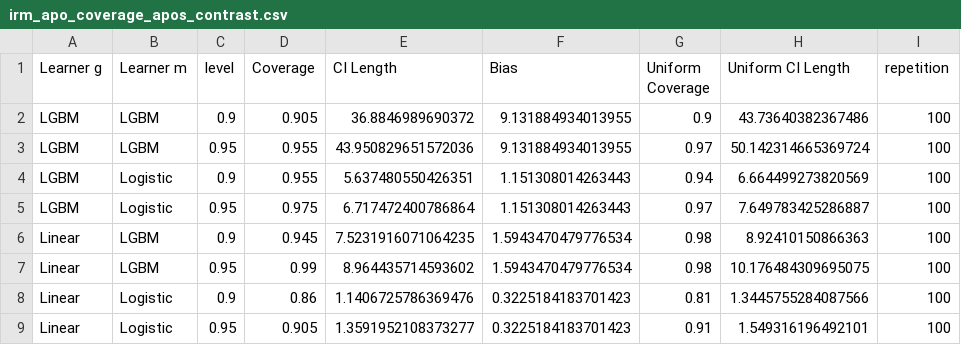
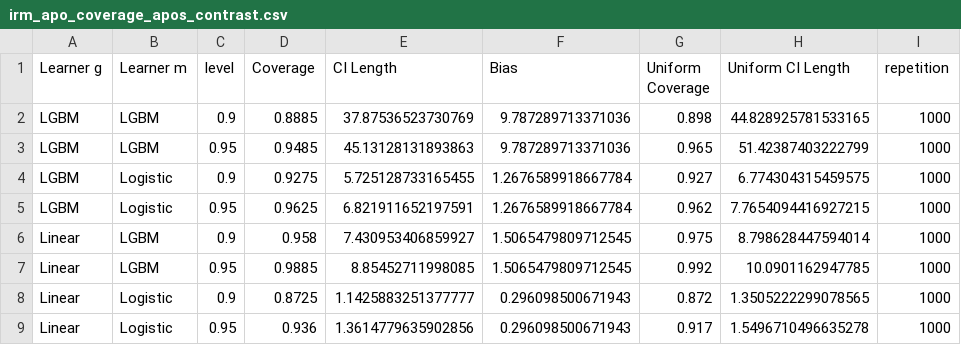
Before and after one commit to DoubleML/doubleml-coverage, a CSV file: results/irm/irm_apo_coverage_apos_contrast.csv, drawn as a sheet.

```diff
--- a/results/irm/irm_apo_coverage_apos_contrast.csv
+++ b/results/irm/irm_apo_coverage_apos_contrast.csv
@@ -1,9 +1,9 @@
 Learner g,Learner m,level,Coverage,CI Length,Bias,Uniform Coverage,Uniform CI Length,repetition
-LGBM,LGBM,0.9,0.905,36.8846989690372,9.131884934013955,0.9,43.73640382367486,100
-LGBM,LGBM,0.95,0.955,43.950829651572036,9.131884934013955,0.97,50.142314665369724,100
-LGBM,Logistic,0.9,0.955,5.637480550426351,1.151308014263443,0.94,6.664499273820569,100
-LGBM,Logistic,0.95,0.975,6.717472400786864,1.151308014263443,0.97,7.649783425286887,100
-Linear,LGBM,0.9,0.945,7.5231916071064235,1.5943470479776534,0.98,8.92410150866363,100
-Linear,LGBM,0.95,0.99,8.964435714593602,1.5943470479776534,0.98,10.176484309695075,100
-Linear,Logistic,0.9,0.86,1.1406725786369476,0.3225184183701423,0.81,1.3445755284087566,100
-Linear,Logistic,0.95,0.905,1.3591952108373277,0.3225184183701423,0.91,1.549316196492101,100
+LGBM,LGBM,0.9,0.8885,37.87536523730769,9.787289713371036,0.898,44.828925781533165,1000
+LGBM,LGBM,0.95,0.9485,45.13128131893863,9.787289713371036,0.965,51.42387403222799,1000
+LGBM,Logistic,0.9,0.9275,5.725128733165455,1.2676589918667784,0.927,6.774304315459575,1000
+LGBM,Logistic,0.95,0.9625,6.821911652197591,1.2676589918667784,0.962,7.7654094416927215,1000
+Linear,LGBM,0.9,0.958,7.430953406859927,1.5065479809712545,0.975,8.798628447594014,1000
+Linear,LGBM,0.95,0.9885,8.85452711998085,1.5065479809712545,0.992,10.0901162947785,1000
+Linear,Logistic,0.9,0.8725,1.1425883251377777,0.296098500671943,0.872,1.3505222299078565,1000
+Linear,Logistic,0.95,0.936,1.3614779635902856,0.296098500671943,0.917,1.5496710496635278,1000
```
Also changed, not shown: results/irm/irm_apo_coverage_apo.csv, results/irm/irm_apo_coverage_apos.csv, 1 other file.
